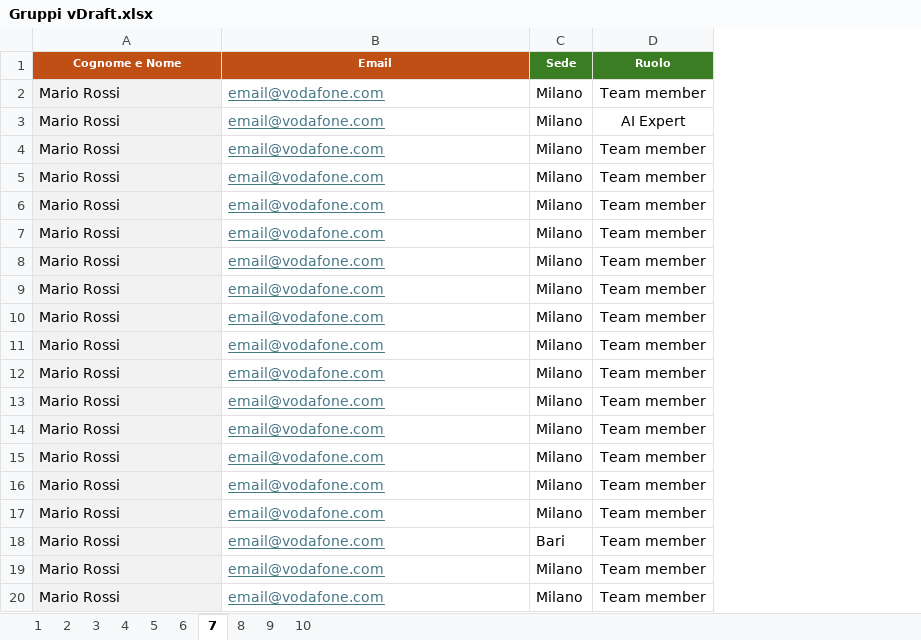
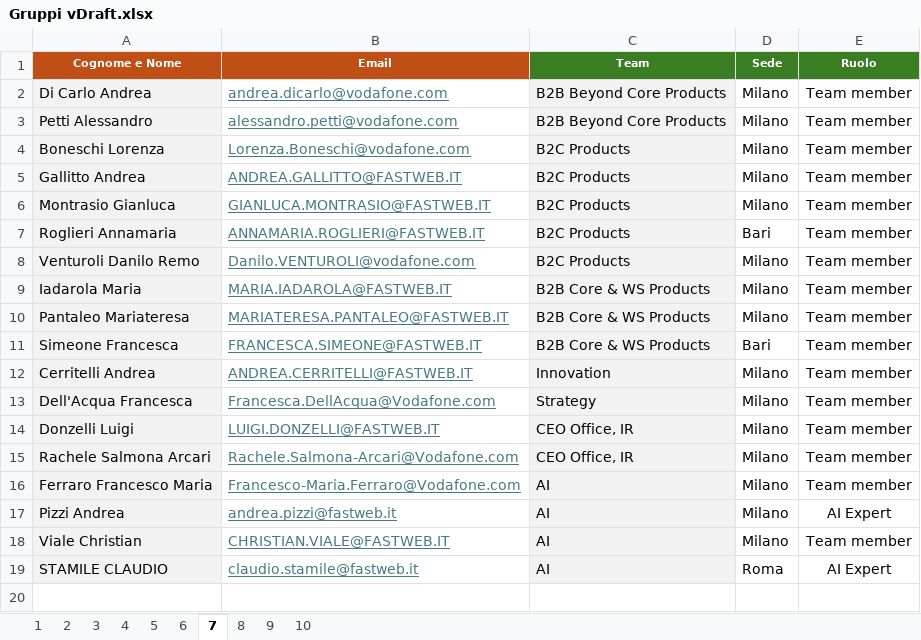
Before and after one commit to gappollo/AIHackathon, an Excel workbook: Gruppi vDraft.xlsx, sheet 7, drawn as a sheet; values as stored, in another font and other column widths than the file's, no borders; removed rows and columns are numbered as before the commit, all else as after; the diff names each change by its address in the sheet, - before the commit and + after, or states it on an @@ line.

```diff
--- a/Gruppi vDraft.xlsx (sheet 7)
+++ b/Gruppi vDraft.xlsx (sheet 7)
+column C (Team), rows 2-6: B2B Beyond Core Products | B2B Beyond Core Products | B2C Products | B2C Products | B2C Products; rows 8-10: B2C Products | B2B Core & WS Products | B2B Core & WS Products; rows 12-16: Innovation | Strategy | CEO Office, IR | CEO Office, IR | AI; row 18: AI
-A2 (Cognome e Nome): Mario Rossi
+A2 (Cognome e Nome): Di Carlo Andrea
-B2 (Email): email@vodafone.com
+B2 (Email): andrea.dicarlo@vodafone.com
-row 3: Mario Rossi | email@vodafone.com | Milano | AI Expert
-A3 (Cognome e Nome): Mario Rossi
+A3 (Cognome e Nome): Petti Alessandro
-B3 (Email): email@vodafone.com
+B3 (Email): alessandro.petti@vodafone.com
-A4 (Cognome e Nome): Mario Rossi
+A4 (Cognome e Nome): Boneschi Lorenza
-B4 (Email): email@vodafone.com
+B4 (Email): Lorenza.Boneschi@vodafone.com
-A5 (Cognome e Nome): Mario Rossi
+A5 (Cognome e Nome): Gallitto Andrea
-B5 (Email): email@vodafone.com
+B5 (Email): ANDREA.GALLITTO@FASTWEB.IT
-A6 (Cognome e Nome): Mario Rossi
+A6 (Cognome e Nome): Montrasio Gianluca
-B6 (Email): email@vodafone.com
+B6 (Email): GIANLUCA.MONTRASIO@FASTWEB.IT
-row 8: Mario Rossi | email@vodafone.com | Milano | Team member
-row 9: Mario Rossi | email@vodafone.com | Milano | Team member
-row 10: Mario Rossi | email@vodafone.com | Milano | Team member
+row 7: Roglieri Annamaria | ANNAMARIA.ROGLIERI@FASTWEB.IT | B2C Products | Bari | Team member
-A8 (Cognome e Nome): Mario Rossi
+A8 (Cognome e Nome): Venturoli Danilo Remo
-B8 (Email): email@vodafone.com
+B8 (Email): Danilo.VENTUROLI@vodafone.com
-A9 (Cognome e Nome): Mario Rossi
+A9 (Cognome e Nome): Iadarola Maria
-B9 (Email): email@vodafone.com
+B9 (Email): MARIA.IADAROLA@FASTWEB.IT
-A10 (Cognome e Nome): Mario Rossi
+A10 (Cognome e Nome): Pantaleo Mariateresa
-B10 (Email): email@vodafone.com
+B10 (Email): MARIATERESA.PANTALEO@FASTWEB.IT
+row 11: Simeone Francesca | FRANCESCA.SIMEONE@FASTWEB.IT | B2B Core & WS Products | Bari | Team member
-A12 (Cognome e Nome): Mario Rossi
+A12 (Cognome e Nome): Cerritelli Andrea
-B12 (Email): email@vodafone.com
+B12 (Email): ANDREA.CERRITELLI@FASTWEB.IT
-A13 (Cognome e Nome): Mario Rossi
+A13 (Cognome e Nome): Dell'Acqua Francesca
-B13 (Email): email@vodafone.com
+B13 (Email): Francesca.DellAcqua@Vodafone.com
-A14 (Cognome e Nome): Mario Rossi
+A14 (Cognome e Nome): Donzelli Luigi
-B14 (Email): email@vodafone.com
+B14 (Email): LUIGI.DONZELLI@FASTWEB.IT
-A15 (Cognome e Nome): Mario Rossi
+A15 (Cognome e Nome): Rachele Salmona Arcari
-B15 (Email): email@vodafone.com
+B15 (Email): Rachele.Salmona-Arcari@Vodafone.com
-row 18: Mario Rossi | email@vodafone.com | Bari | Team member
-A16 (Cognome e Nome): Mario Rossi
+A16 (Cognome e Nome): Ferraro Francesco Maria
-B16 (Email): email@vodafone.com
+B16 (Email): Francesco-Maria.Ferraro@Vodafone.com
+row 17: Pizzi Andrea | andrea.pizzi@fastweb.it | AI | Milano | AI Expert
-A18 (Cognome e Nome): Mario Rossi
+A18 (Cognome e Nome): Viale Christian
-B18 (Email): email@vodafone.com
+B18 (Email): CHRISTIAN.VIALE@FASTWEB.IT
+row 19: STAMILE CLAUDIO | claudio.stamile@fastweb.it | AI | Roma | AI Expert
```
Also changed, not shown: sheet 10, sheet 3, sheet 6, sheet 5, sheet 9, sheet 1, 3 more sheets.
